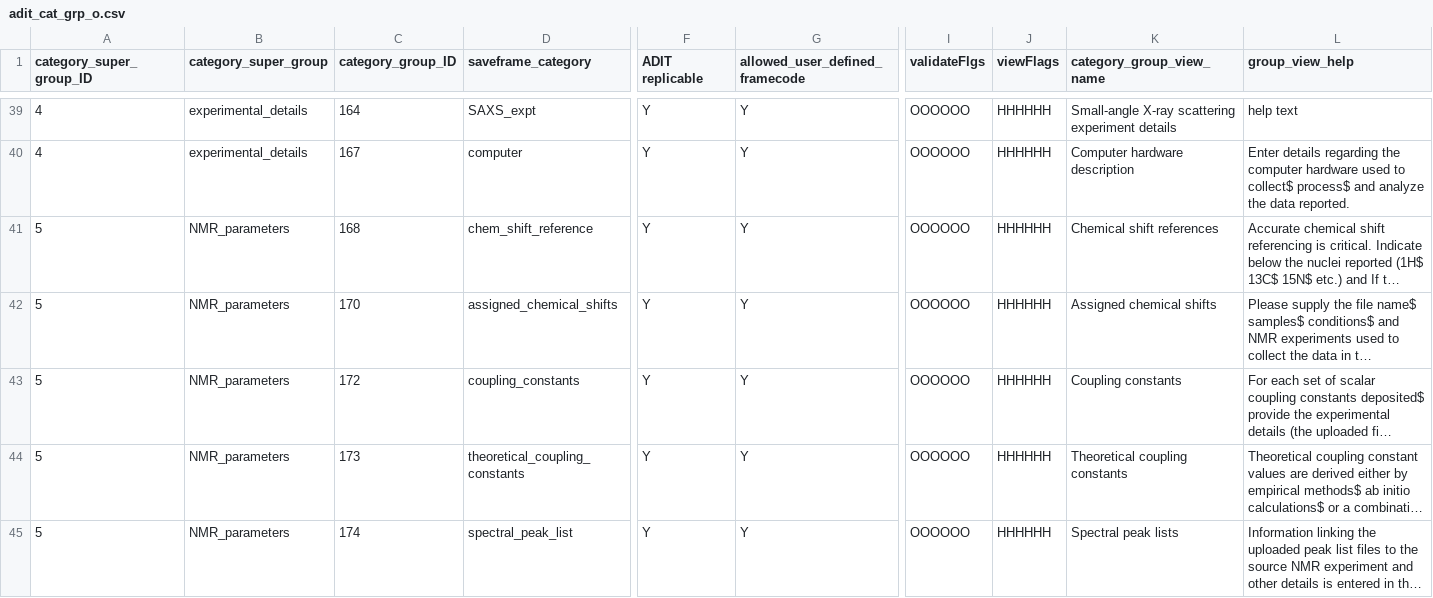
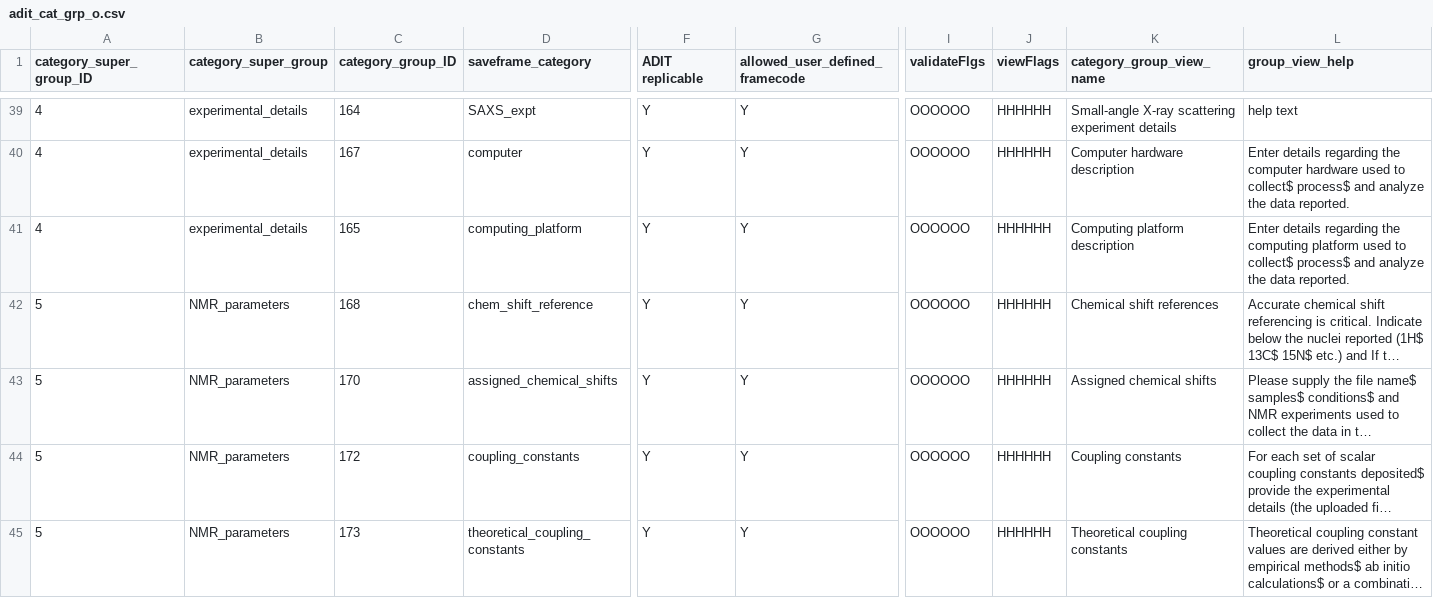
Before and after one commit to bmrb-io/nmr-star-dictionary, a CSV file: NMR-STAR/internal_106_distribution/adit_cat_grp_o.csv, drawn as a sheet; only a part is shown, gaps mark what is left out; the shorter side is filled out with more unchanged rows; long unchanged cells end in …; rows hold the shown columns only; the diff names each change by its address in the sheet, - before the commit and + after, or states it on an @@ line.

```diff
--- a/NMR-STAR/internal_106_distribution/adit_cat_grp_o.csv
+++ b/NMR-STAR/internal_106_distribution/adit_cat_grp_o.csv
+row 41: 4 | experimental_details | 165 | computing_platform | Y | Y | OOOOOO | HHHHHH | Computing platform description | Enter details regarding the computing platform used to collect$ process$ and analyze the data reported.
```
Also changed, not shown: NMR-STAR/internal_106_distribution/adit_cat_grp_i.csv, NMR-STAR/internal_106_source/adit_cat_grp_i.csv, 33 other files.
